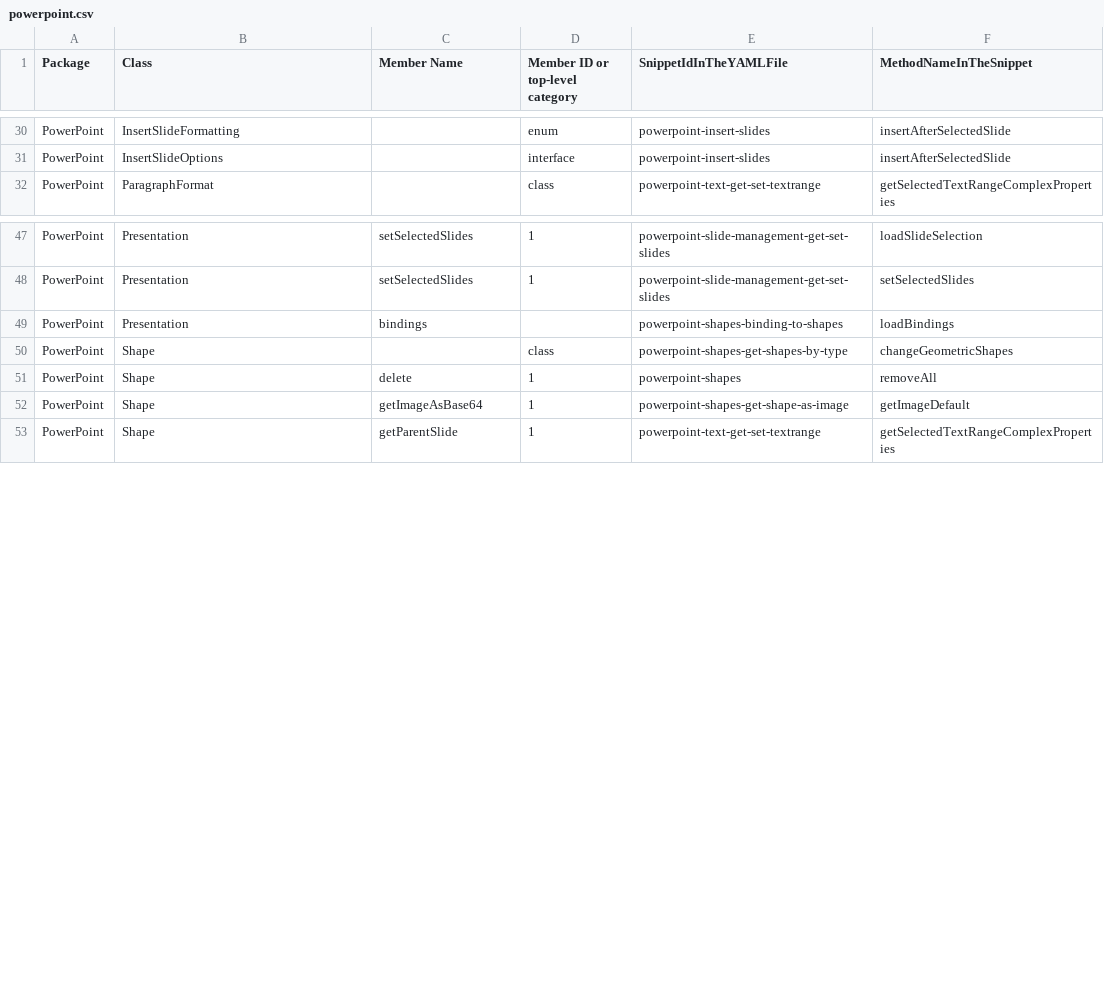
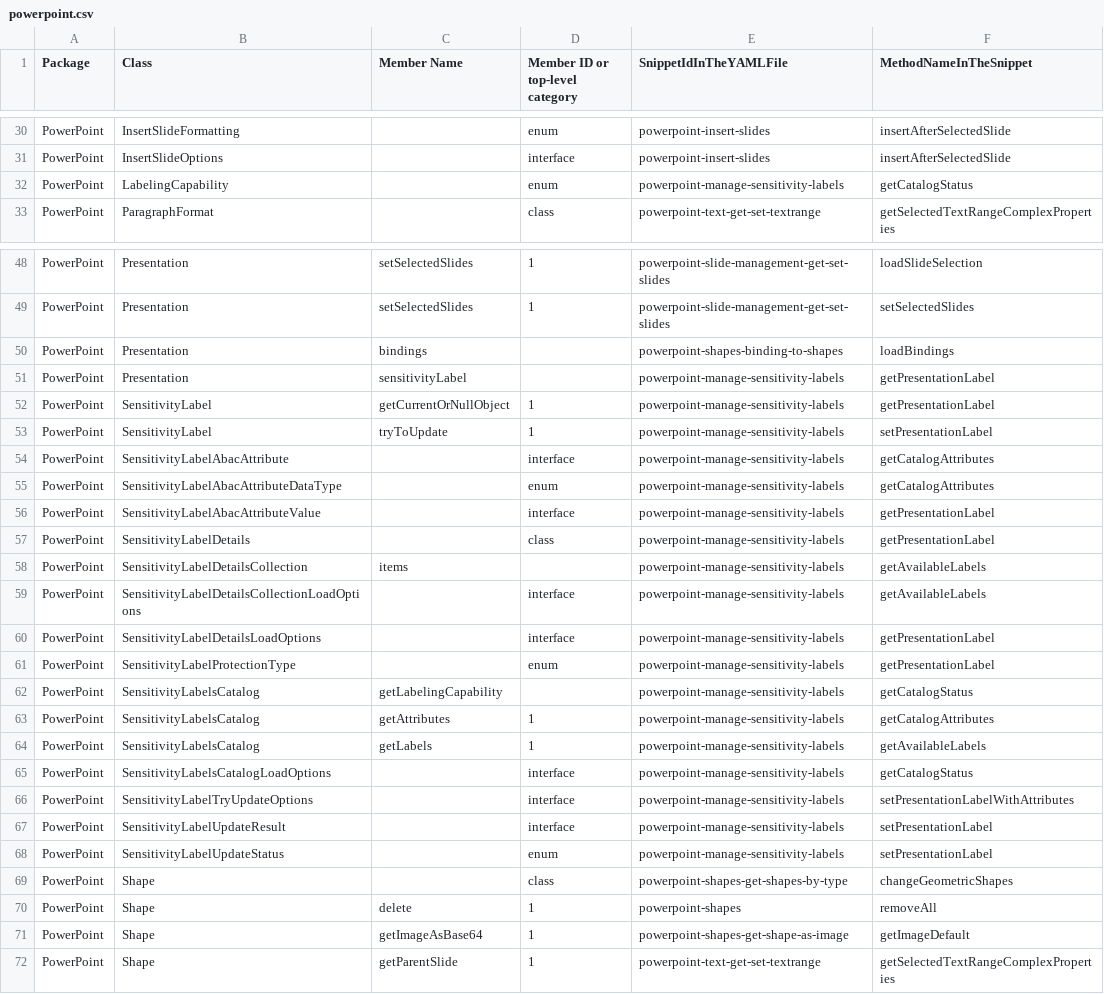
Before and after one commit to OfficeDev/office-js-snippets, a CSV file: snippet-extractor-metadata/powerpoint.csv, drawn as a sheet; only a part is shown, gaps mark what is left out; the diff names each change by its address in the sheet, - before the commit and + after, or states it on an @@ line.

```diff
--- a/snippet-extractor-metadata/powerpoint.csv
+++ b/snippet-extractor-metadata/powerpoint.csv
+row 32: PowerPoint | LabelingCapability |  | enum | powerpoint-manage-sensitivity-labels | getCatalogStatus
+row 51: PowerPoint | Presentation | sensitivityLabel |  | powerpoint-manage-sensitivity-labels | getPresentationLabel
+row 52: PowerPoint | SensitivityLabel | getCurrentOrNullObject | 1 | powerpoint-manage-sensitivity-labels | getPresentationLabel
+row 53: PowerPoint | SensitivityLabel | tryToUpdate | 1 | powerpoint-manage-sensitivity-labels | setPresentationLabel
+row 54: PowerPoint | SensitivityLabelAbacAttribute |  | interface | powerpoint-manage-sensitivity-labels | getCatalogAttributes
+row 55: PowerPoint | SensitivityLabelAbacAttributeDataType |  | enum | powerpoint-manage-sensitivity-labels | getCatalogAttributes
+row 56: PowerPoint | SensitivityLabelAbacAttributeValue |  | interface | powerpoint-manage-sensitivity-labels | getPresentationLabel
+row 57: PowerPoint | SensitivityLabelDetails |  | class | powerpoint-manage-sensitivity-labels | getPresentationLabel
+row 58: PowerPoint | SensitivityLabelDetailsCollection | items |  | powerpoint-manage-sensitivity-labels | getAvailableLabels
+row 59: PowerPoint | SensitivityLabelDetailsCollectionLoadOptions |  | interface | powerpoint-manage-sensitivity-labels | getAvailableLabels
+row 60: PowerPoint | SensitivityLabelDetailsLoadOptions |  | interface | powerpoint-manage-sensitivity-labels | getPresentationLabel
+row 61: PowerPoint | SensitivityLabelProtectionType |  | enum | powerpoint-manage-sensitivity-labels | getPresentationLabel
+row 62: PowerPoint | SensitivityLabelsCatalog | getLabelingCapability |  | powerpoint-manage-sensitivity-labels | getCatalogStatus
+row 63: PowerPoint | SensitivityLabelsCatalog | getAttributes | 1 | powerpoint-manage-sensitivity-labels | getCatalogAttributes
+row 64: PowerPoint | SensitivityLabelsCatalog | getLabels | 1 | powerpoint-manage-sensitivity-labels | getAvailableLabels
+row 65: PowerPoint | SensitivityLabelsCatalogLoadOptions |  | interface | powerpoint-manage-sensitivity-labels | getCatalogStatus
+row 66: PowerPoint | SensitivityLabelTryUpdateOptions |  | interface | powerpoint-manage-sensitivity-labels | setPresentationLabelWithAttributes
+row 67: PowerPoint | SensitivityLabelUpdateResult |  | interface | powerpoint-manage-sensitivity-labels | setPresentationLabel
+row 68: PowerPoint | SensitivityLabelUpdateStatus |  | enum | powerpoint-manage-sensitivity-labels | setPresentationLabel
```
Also changed, not shown: 12 other files.
